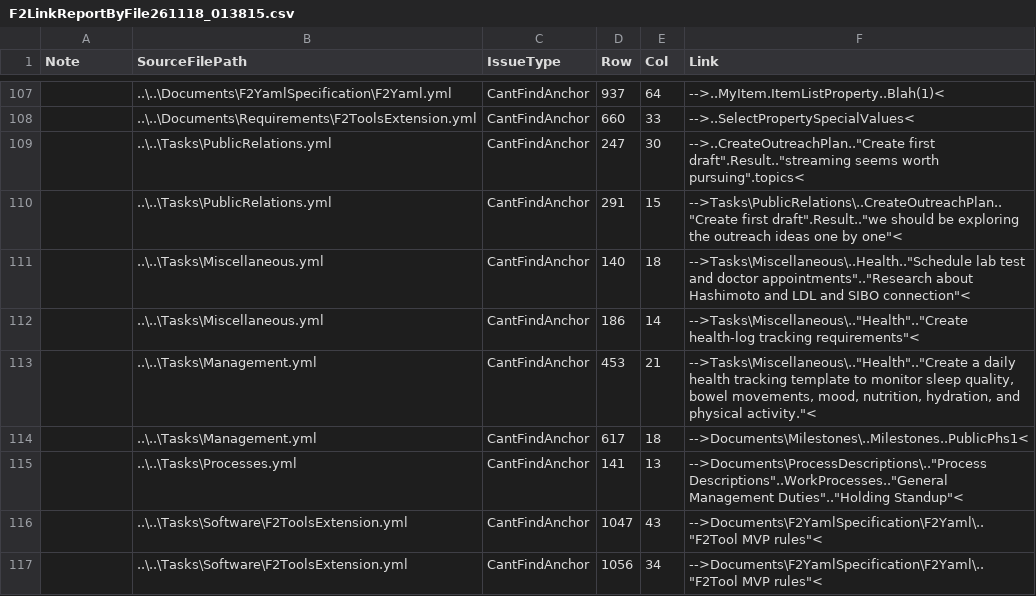
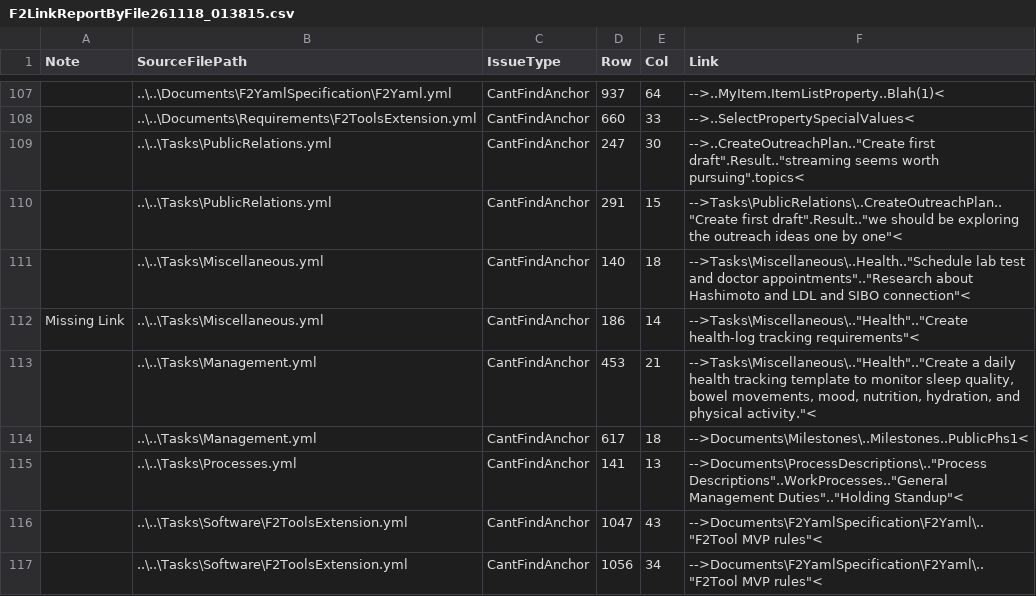
Before and after one commit to TheForty2Project/Management.Public, a CSV file: Technical.dat/F2FileToHtmlConverter/Reports/F2LinkReportByFile261118_013815.csv, drawn as a sheet; only a part is shown, gaps mark what is left out; the diff covers the shown part only; the diff names each change by its address in the sheet, - before the commit and + after, or states it on an @@ line.

Commit message:
- -->Tasks\Management\.."General management".."Task Administration".."Fix links based on the converter report 20261110".."Finish the rest"<: [ 80m, "", 20261117 T 120632 ]

```diff
--- a/Technical.dat/F2FileToHtmlConverter/Reports/F2LinkReportByFile261118_013815.csv
+++ b/Technical.dat/F2FileToHtmlConverter/Reports/F2LinkReportByFile261118_013815.csv
-A112 (Note): (empty)
+A112 (Note): Missing Link
```
Also changed, not shown: 26 edited cells elsewhere in this file, 3 other files.
